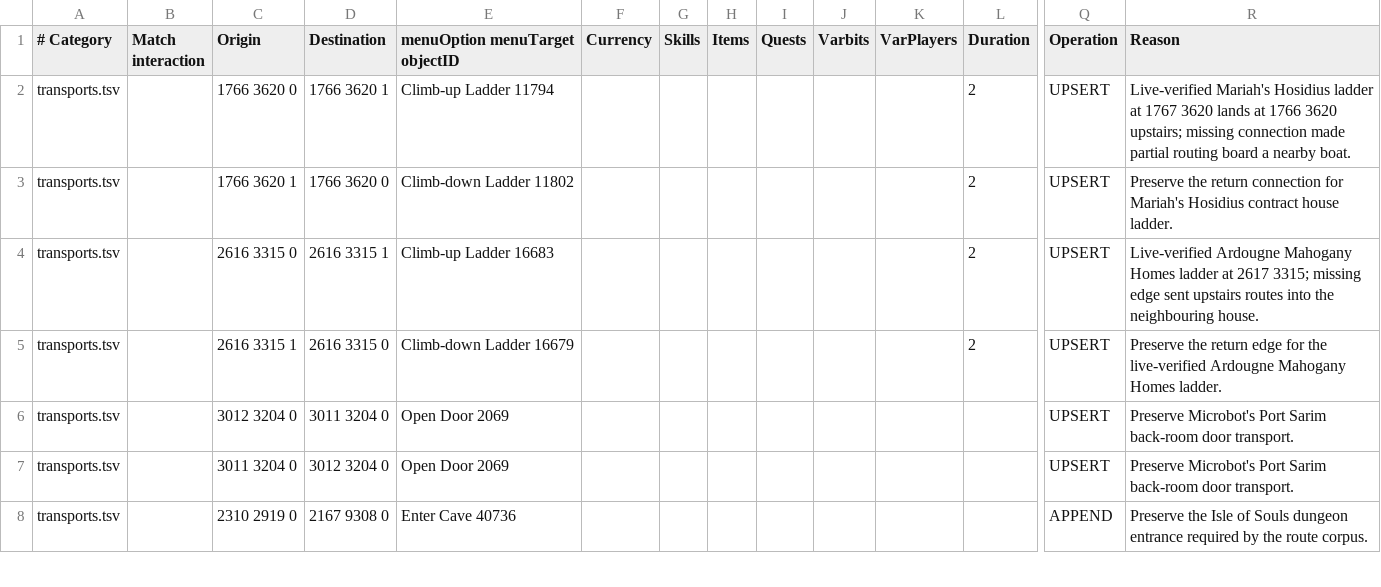
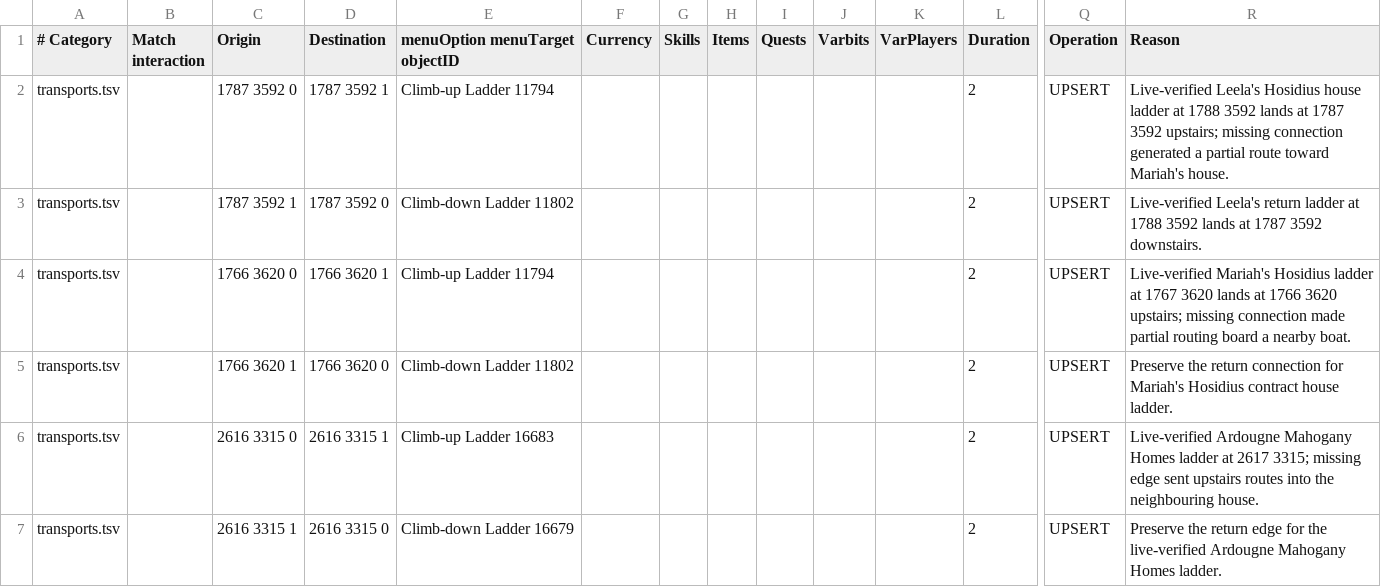
Before and after one commit to JogOnJohn/Microbot, a TSV file: scripts/transport_sync/local_overrides.tsv, drawn as a sheet; only a part is shown, gaps mark what is left out; the shorter side is filled out with more unchanged rows; rows hold the shown columns only; the diff names each change by its address in the sheet, - before the commit and + after, or states it on an @@ line.

Commit message:
fix(shortestpath): add Leela Hosidius ladder transports

```diff
--- a/scripts/transport_sync/local_overrides.tsv
+++ b/scripts/transport_sync/local_overrides.tsv
+row 2: transports.tsv |  | 1787 3592 0 | 1787 3592 1 | Climb-up Ladder 11794 |  |  |  |  |  |  | 2 | UPSERT | Live-verified Leela's Hosidius house ladder at 1788 3592 lands at 1787 3592 upstairs; missing connection generated a partial route toward Mariah's house.
+row 3: transports.tsv |  | 1787 3592 1 | 1787 3592 0 | Climb-down Ladder 11802 |  |  |  |  |  |  | 2 | UPSERT | Live-verified Leela's return ladder at 1788 3592 lands at 1787 3592 downstairs.
```
Also changed, not shown: runelite-client/src/main/resources/net/runelite/client/plugins/microbot/shortestpath/transports.tsv, 1 other file.
